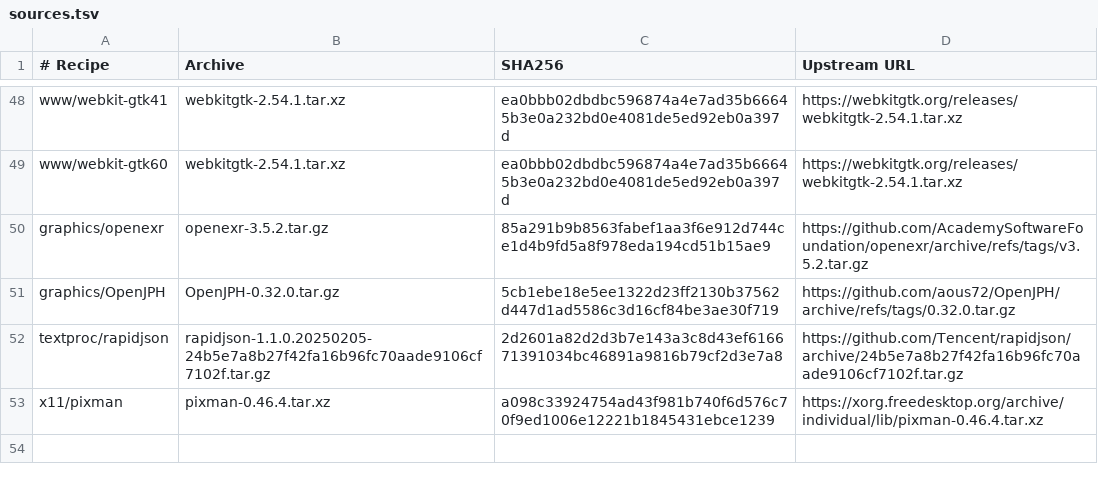
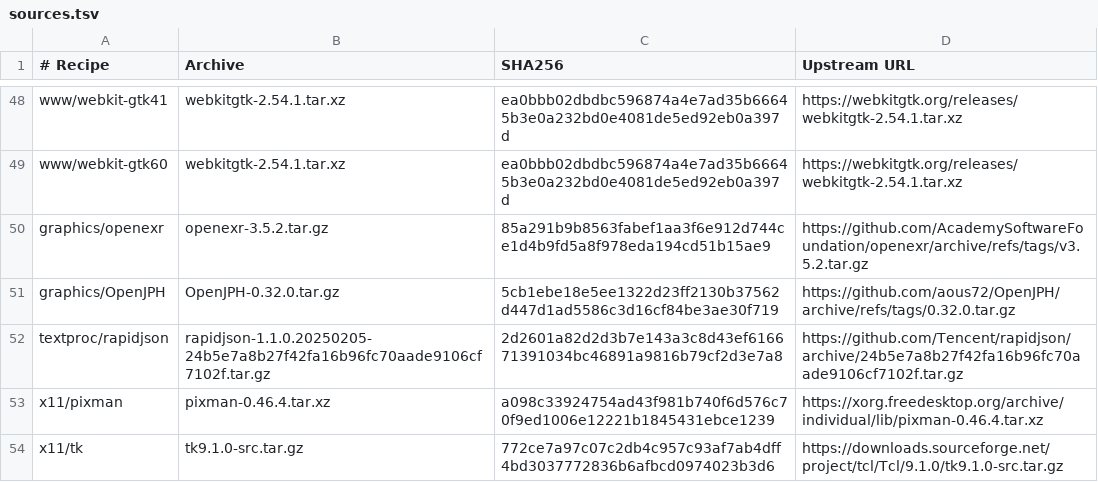
Before and after one commit to oxtech-ember/EmberBSD-Ports, a TSV file: profiles/common-graphics/sources.tsv, drawn as a sheet; only a part is shown, gaps mark what is left out; the diff names each change by its address in the sheet, - before the commit and + after, or states it on an @@ line.

```diff
--- a/profiles/common-graphics/sources.tsv
+++ b/profiles/common-graphics/sources.tsv
+row 54: x11/tk | tk9.1.0-src.tar.gz | 772ce7a97c07c2db4c957c93af7ab4dff4bd3037772836b6afbcd0974023b3d6 | https://downloads.sourceforge.net/project/tcl/Tcl/9.1.0/tk9.1.0-src.tar.gz
```
Also changed, not shown: profiles/common-build-tools/sources.tsv, 23 other files.
